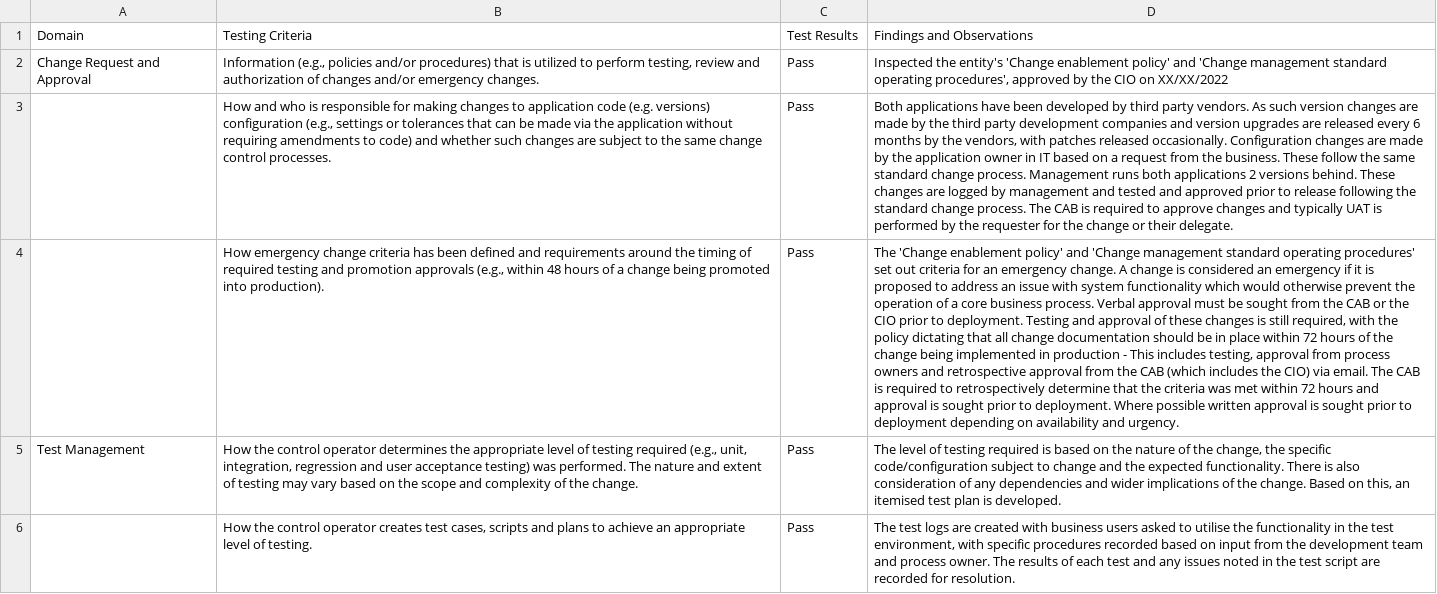
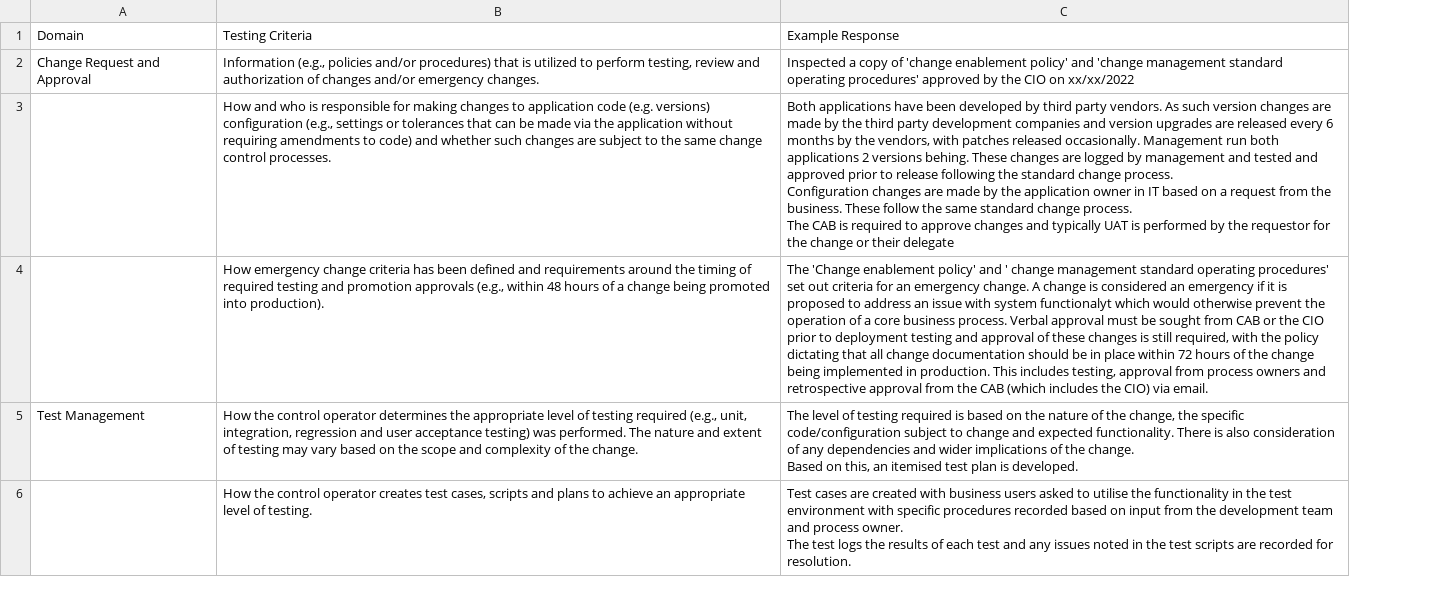
Before and after one commit to AgidiMaro/Aquinox, a CSV file: next-audit-python/audit-templates/Change Management.csv, drawn as a sheet; only a part is shown; removed rows and columns are numbered as before the commit, all else as after; ↵ is a line break in a cell; the diff covers the shown part only; the diff names each change by its address in the sheet, - before the commit and + after, or states it on an @@ line.

Commit message:
Fixed_details_with_example

```diff
--- a/next-audit-python/audit-templates/Change Management.csv
+++ b/next-audit-python/audit-templates/Change Management.csv
-column C, rows 1-6: Test Results | Pass | Pass | Pass | Pass | Pass
-column D, rows 1-6: Findings and Observations | Inspected the entity's 'Change enablement policy' and 'Change management standard operating procedures', approved by the CIO on XX/XX/2022 | Both applications have been developed by third party vendors. As such version changes are made by the third party development companies and version upgrades are released every 6 months by the vendors, with patches released occasionally. Configuration changes are made by the application owner in IT based on a request from the business. These follow the same standard change process. Management runs both applications 2 versions behind. These changes are logged by management and tested and approved prior to release following the standard change process. The CAB is required to approve changes and typically UAT is performed by the requester for the change or their delegate. | The 'Change enablement policy' and 'Change management standard operating procedures' set out criteria for an emergency change. A change is considered an emergency if it is proposed to address an issue with system functionality which would otherwise prevent the operation of a core business process. Verbal approval must be sought from the CAB or the CIO prior to deployment. Testing and approval of these changes is still required, with the policy dictating that all change documentation should be in place within 72 hours of the change being implemented in production - This includes testing, approval from process owners and retrospective approval from the CAB (which includes the CIO) via email. The CAB is required to retrospectively determine that the criteria was met within 72 hours and approval is sought prior to deployment. Where possible written approval is sought prior to deployment depending on availability and urgency. | The level of testing required is based on the nature of the change, the specific code/configuration subject to change and the expected functionality. There is also consideration of any dependencies and wider implications of the change. Based on this, an itemised test plan is developed. | The test logs are created with business users asked to utilise the functionality in the test environment, with specific procedures recorded based on input from the development team and process owner. The results of each test and any issues noted in the test script are recorded for resolution.
+column C, rows 1-6: Example Response | Inspected a copy of 'change enablement policy' and 'change management standard operating procedures' approved by the CIO on xx/xx/2022 | Both applications have been developed by third party vendors. As such version changes are made by the third party development companies and version upgrades are released every 6 months by the vendors, with patches released occasionally. Management run both applications 2 versions behing. These changes are logged by management and tested and approved prior to release following the standard change process. ↵ Configuration changes are made by the application owner in IT based on a request from the business. These follow the same standard change process. ↵ The CAB is required to approve changes and typically UAT is performed by the requestor for the change or their delegate | The 'Change enablement policy' and ' change management standard operating procedures' set out criteria for an emergency change. A change is considered an emergency if it is proposed to address an issue with system functionalyt which would otherwise prevent the operation of a core business process. Verbal approval must be sought from CAB or the CIO prior to deployment testing and approval of these changes is still required, with the policy dictating that all change documentation should be in place within 72 hours of the change being implemented in production. This includes testing, approval from process owners and retrospective approval from the CAB (which includes the CIO) via email. | The level of testing required is based on the nature of the change, the specific code/configuration subject to change and expected functionality. There is also consideration of any dependencies and wider implications of the change. ↵ Based on this, an itemised test plan is developed. | Test cases are created with business users asked to utilise the functionality in the test environment with specific procedures recorded based on input from the development team and process owner. ↵ The test logs the results of each test and any issues noted in the test scripts are recorded for resolution.
```
Also changed, not shown: 1 edited cell elsewhere in this file, 6 other files.
